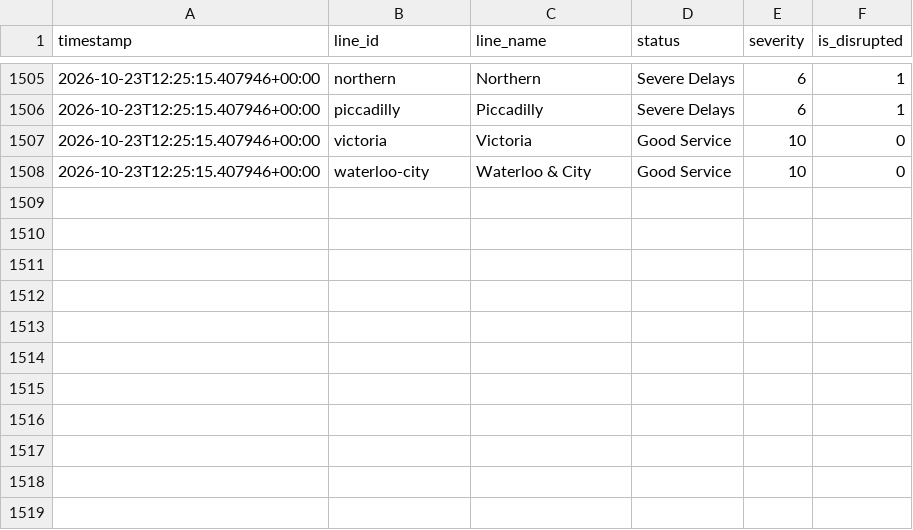
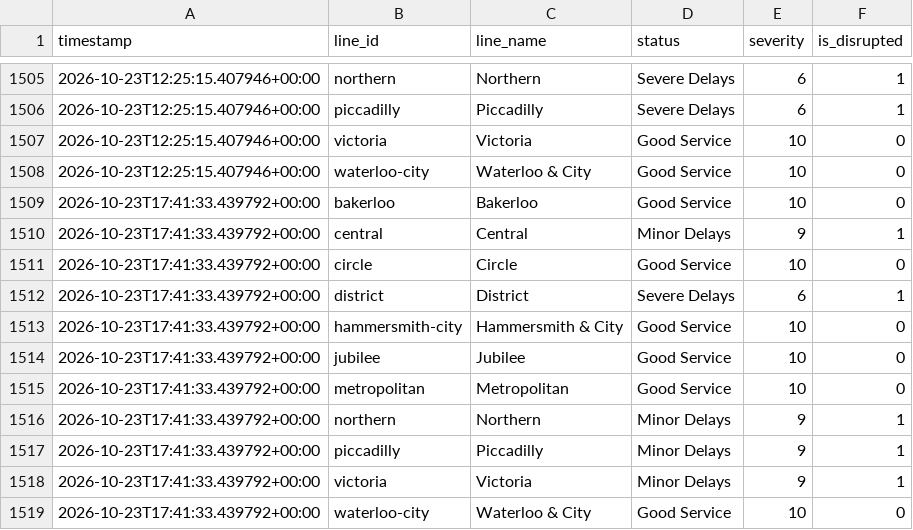
Before and after one commit to MFaisal077/TFL-Analaysis-Project, a CSV file: data/tfl_status_history.csv, drawn as a sheet; only a part is shown, gaps mark what is left out; the diff names each change by its address in the sheet, - before the commit and + after, or states it on an @@ line.

```diff
--- a/data/tfl_status_history.csv
+++ b/data/tfl_status_history.csv
+row 1509: 2026-10-23T17:41:33.439792+00:00 | bakerloo | Bakerloo | Good Service | 10 | 0
+row 1510: 2026-10-23T17:41:33.439792+00:00 | central | Central | Minor Delays | 9 | 1
+row 1511: 2026-10-23T17:41:33.439792+00:00 | circle | Circle | Good Service | 10 | 0
+row 1512: 2026-10-23T17:41:33.439792+00:00 | district | District | Severe Delays | 6 | 1
+row 1513: 2026-10-23T17:41:33.439792+00:00 | hammersmith-city | Hammersmith & City | Good Service | 10 | 0
+row 1514: 2026-10-23T17:41:33.439792+00:00 | jubilee | Jubilee | Good Service | 10 | 0
+row 1515: 2026-10-23T17:41:33.439792+00:00 | metropolitan | Metropolitan | Good Service | 10 | 0
+row 1516: 2026-10-23T17:41:33.439792+00:00 | northern | Northern | Minor Delays | 9 | 1
+row 1517: 2026-10-23T17:41:33.439792+00:00 | piccadilly | Piccadilly | Minor Delays | 9 | 1
+row 1518: 2026-10-23T17:41:33.439792+00:00 | victoria | Victoria | Minor Delays | 9 | 1
+row 1519: 2026-10-23T17:41:33.439792+00:00 | waterloo-city | Waterloo & City | Good Service | 10 | 0
```
Also changed, not shown: 1 other file.
